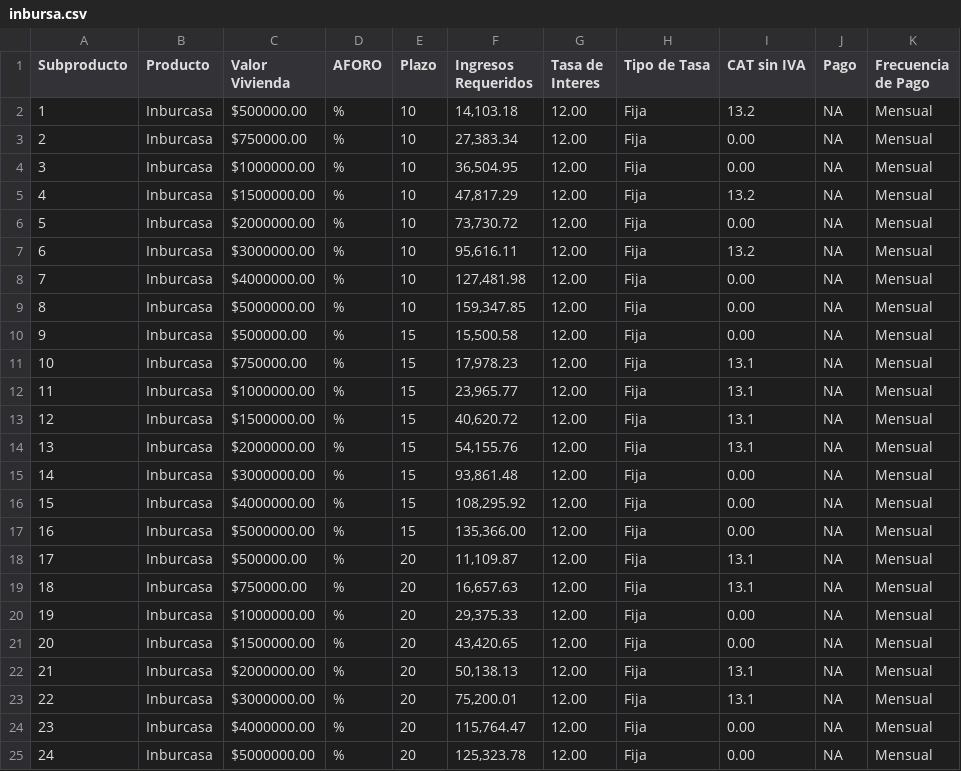
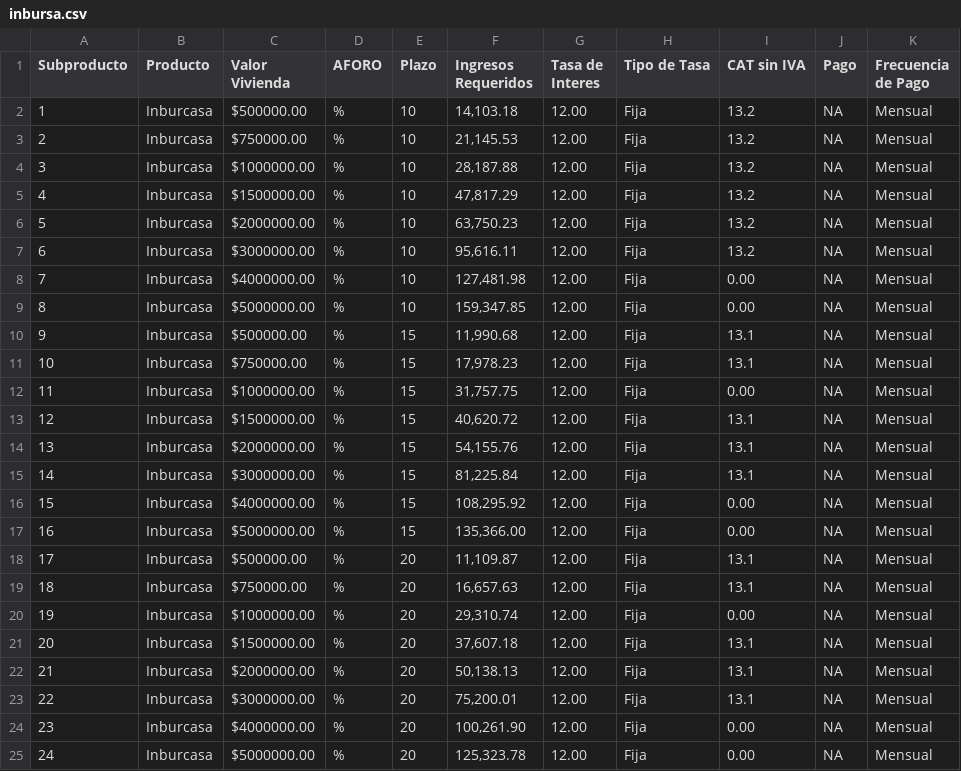
Before and after one commit to Osc4ar/ScraperCreditos, a CSV file: inbursa.csv, drawn as a sheet.

```diff
--- a/inbursa.csv
+++ b/inbursa.csv
@@ -2,6 +2,6 @@ Subproducto,Producto,Valor Vivienda,AFORO,Plazo,Ingresos Requeridos,Tasa de Inte
 1,Inburcasa ,$500000.00,%,10,"14,103.18",12.00,Fija,13.2,NA,Mensual
-2,Inburcasa ,$750000.00,%,10,"27,383.34",12.00,Fija,0.00,NA,Mensual
-3,Inburcasa ,$1000000.00,%,10,"36,504.95",12.00,Fija,0.00,NA,Mensual
+2,Inburcasa ,$750000.00,%,10,"21,145.53",12.00,Fija,13.2,NA,Mensual
+3,Inburcasa ,$1000000.00,%,10,"28,187.88",12.00,Fija,13.2,NA,Mensual
 4,Inburcasa ,$1500000.00,%,10,"47,817.29",12.00,Fija,13.2,NA,Mensual
-5,Inburcasa ,$2000000.00,%,10,"73,730.72",12.00,Fija,0.00,NA,Mensual
+5,Inburcasa ,$2000000.00,%,10,"63,750.23",12.00,Fija,13.2,NA,Mensual
 6,Inburcasa ,$3000000.00,%,10,"95,616.11",12.00,Fija,13.2,NA,Mensual
@@ -9,8 +9,8 @@ Subproducto,Producto,Valor Vivienda,AFORO,Plazo,Ingresos Requeridos,Tasa de Inte
 8,Inburcasa ,$5000000.00,%,10,"159,347.85",12.00,Fija,0.00,NA,Mensual
-9,Inburcasa ,$500000.00,%,15,"15,500.58",12.00,Fija,0.00,NA,Mensual
+9,Inburcasa ,$500000.00,%,15,"11,990.68",12.00,Fija,13.1,NA,Mensual
 10,Inburcasa ,$750000.00,%,15,"17,978.23",12.00,Fija,13.1,NA,Mensual
-11,Inburcasa ,$1000000.00,%,15,"23,965.77",12.00,Fija,13.1,NA,Mensual
+11,Inburcasa ,$1000000.00,%,15,"31,757.75",12.00,Fija,0.00,NA,Mensual
 12,Inburcasa ,$1500000.00,%,15,"40,620.72",12.00,Fija,13.1,NA,Mensual
 13,Inburcasa ,$2000000.00,%,15,"54,155.76",12.00,Fija,13.1,NA,Mensual
-14,Inburcasa ,$3000000.00,%,15,"93,861.48",12.00,Fija,0.00,NA,Mensual
+14,Inburcasa ,$3000000.00,%,15,"81,225.84",12.00,Fija,13.1,NA,Mensual
 15,Inburcasa ,$4000000.00,%,15,"108,295.92",12.00,Fija,0.00,NA,Mensual
@@ -19,7 +19,7 @@ Subproducto,Producto,Valor Vivienda,AFORO,Plazo,Ingresos Requeridos,Tasa de Inte
 18,Inburcasa ,$750000.00,%,20,"16,657.63",12.00,Fija,13.1,NA,Mensual
-19,Inburcasa ,$1000000.00,%,20,"29,375.33",12.00,Fija,0.00,NA,Mensual
-20,Inburcasa ,$1500000.00,%,20,"43,420.65",12.00,Fija,0.00,NA,Mensual
+19,Inburcasa ,$1000000.00,%,20,"29,310.74",12.00,Fija,0.00,NA,Mensual
+20,Inburcasa ,$1500000.00,%,20,"37,607.18",12.00,Fija,13.1,NA,Mensual
 21,Inburcasa ,$2000000.00,%,20,"50,138.13",12.00,Fija,13.1,NA,Mensual
 22,Inburcasa ,$3000000.00,%,20,"75,200.01",12.00,Fija,13.1,NA,Mensual
-23,Inburcasa ,$4000000.00,%,20,"115,764.47",12.00,Fija,0.00,NA,Mensual
+23,Inburcasa ,$4000000.00,%,20,"100,261.90",12.00,Fija,0.00,NA,Mensual
 24,Inburcasa ,$5000000.00,%,20,"125,323.78",12.00,Fija,0.00,NA,Mensual
```
Also changed, not shown: 2 other files.
